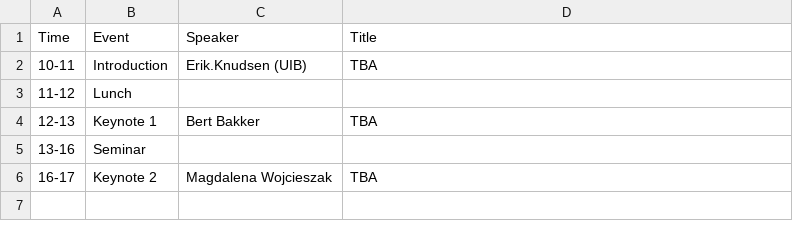
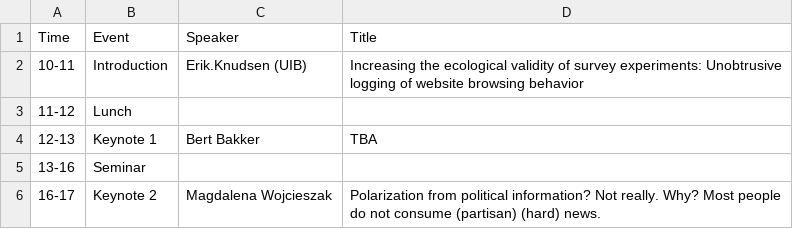
Before and after one commit to nils-holmberg/scom-pol, a CSV file: csv/tab-d2-pm.csv, drawn as a sheet.

Commit message:
reproducible data analysis on open science framework

```diff
--- a/csv/tab-d2-pm.csv
+++ b/csv/tab-d2-pm.csv
@@ -1,3 +1,3 @@
 "Time"	"Event"	"Speaker"	"Title"
-"10-11"	"Introduction"	"Erik.Knudsen (UIB)"	"TBA"
+"10-11"	"Introduction"	"Erik.Knudsen (UIB)"	"Increasing the ecological validity of survey experiments: Unobtrusive logging of website browsing behavior"
 "11-12"	"Lunch"		
@@ -5,2 +5,2 @@
 "13-16"	"Seminar"		
-"16-17"	"Keynote 2"	"Magdalena Wojcieszak"	"TBA"
+"16-17"	"Keynote 2"	"Magdalena Wojcieszak"	"Polarization from political information? Not really. Why? Most people do not consume (partisan) (hard) news."
```
Also changed, not shown: csv/tab-d1-pm.csv, 8 other files.
